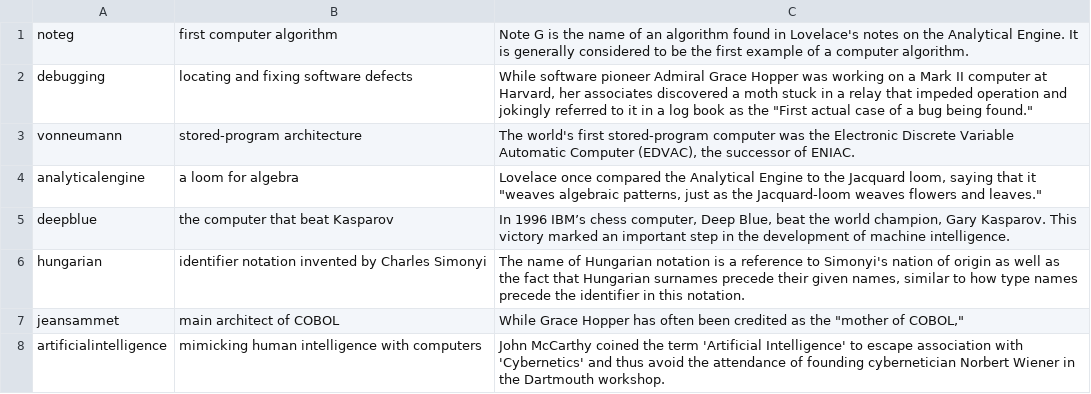
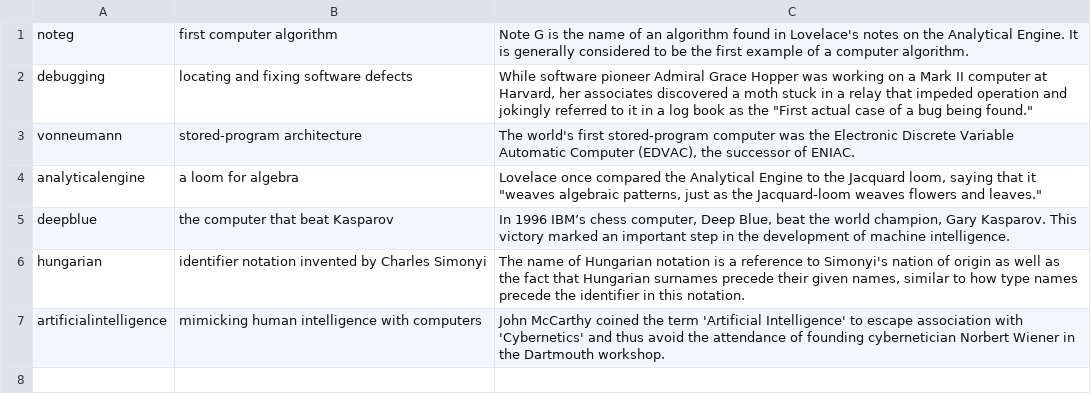
Before and after one commit to Lance86869/9348_CS325_StructuresOfProgrammingLanguage_MidtermProject2, a CSV file: words.csv, drawn as a sheet.

Commit message:
Remove incomplete entry

```diff
--- a/words.csv
+++ b/words.csv
@@ -6,3 +6,2 @@ deepblue;the computer that beat Kasparov;In 1996 IBM’s chess computer, Deep Bl
 hungarian;identifier notation invented by Charles Simonyi;The name of Hungarian notation is a reference to Simonyi's nation of origin as well as the fact that Hungarian surnames precede their given names, similar to how type names precede the identifier in this notation.
-jeansammet;main architect of COBOL;While Grace Hopper has often been credited as the "mother of COBOL,"
 artificialintelligence;mimicking human intelligence with computers;John McCarthy coined the term 'Artificial Intelligence' to escape association with 'Cybernetics' and thus avoid the attendance of founding cybernetician Norbert Wiener in the Dartmouth workshop.
```
